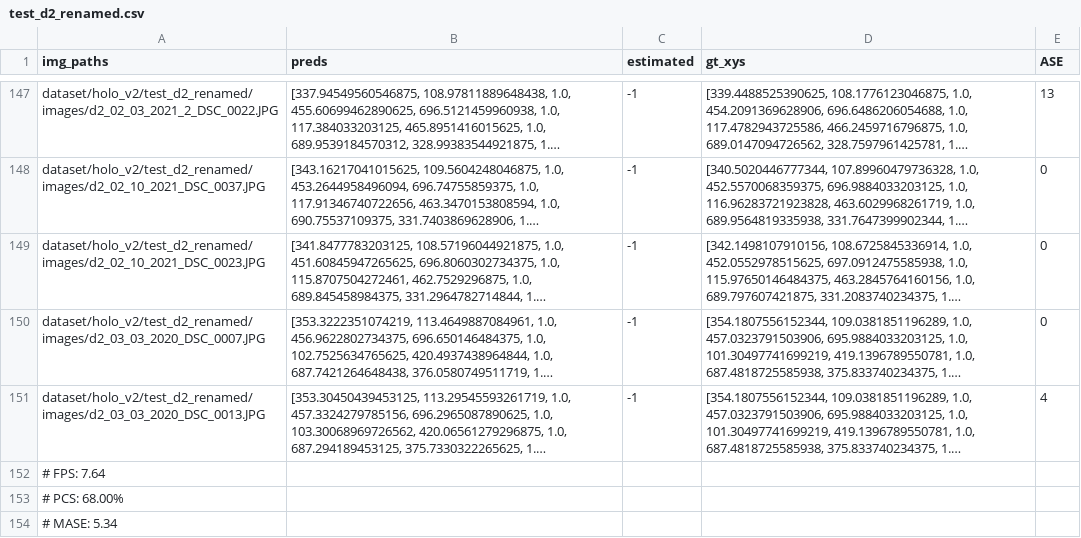
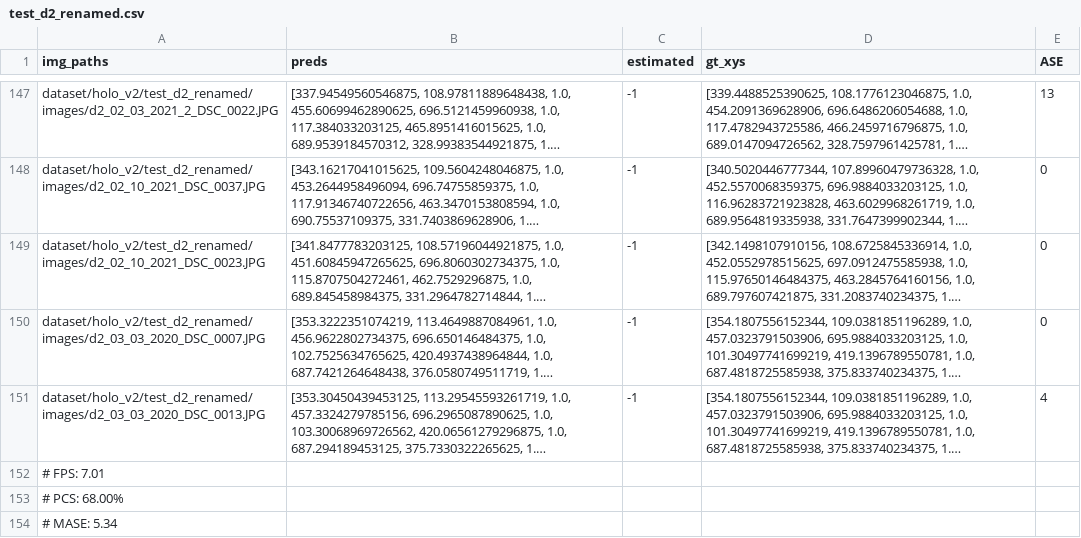
Before and after one commit to rg3rber/AnyDarts, a CSV file: first_run/mosaic_v22/test_d2_renamed.csv, drawn as a sheet; only a part is shown, gaps mark what is left out; long unchanged cells end in …; the diff names each change by its address in the sheet, - before the commit and + after, or states it on an @@ line.

```diff
--- a/first_run/mosaic_v22/test_d2_renamed.csv
+++ b/first_run/mosaic_v22/test_d2_renamed.csv
-A152 (img_paths): # FPS: 7.64
+A152 (img_paths): # FPS: 7.01
```
Also changed, not shown: first_run/mosaic_v22/test_blueVsBlack3.csv, first_run/mosaic_v22/test_diffDarts.csv, 12 other files.
